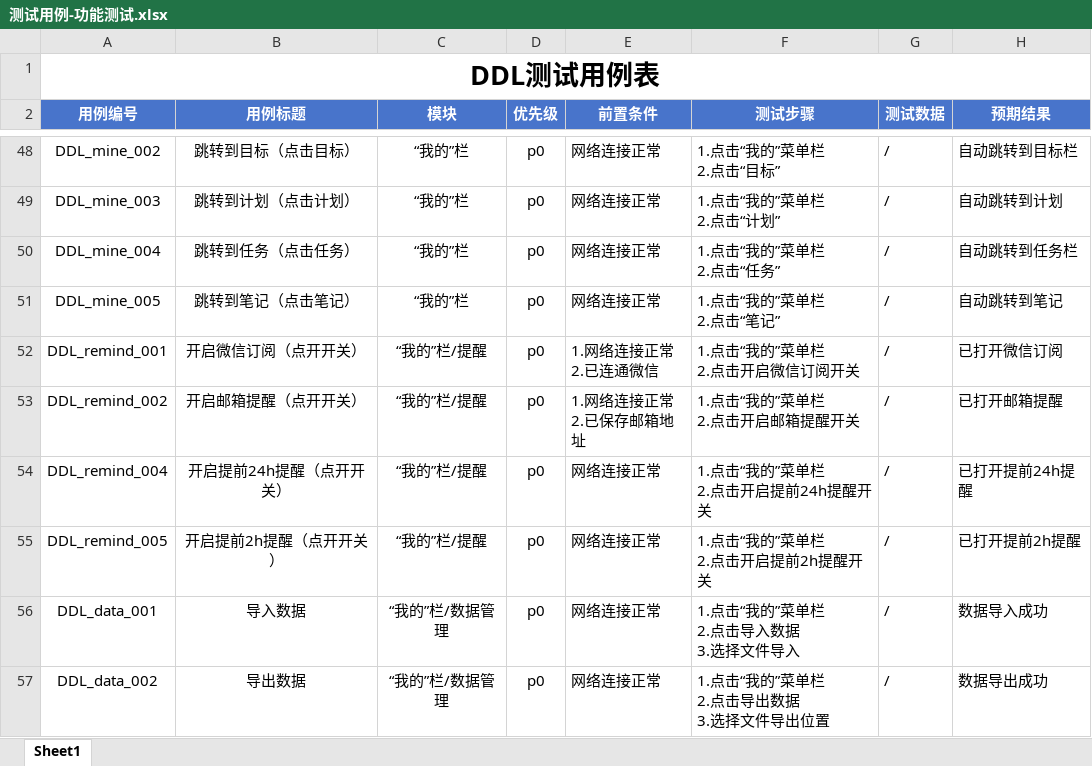
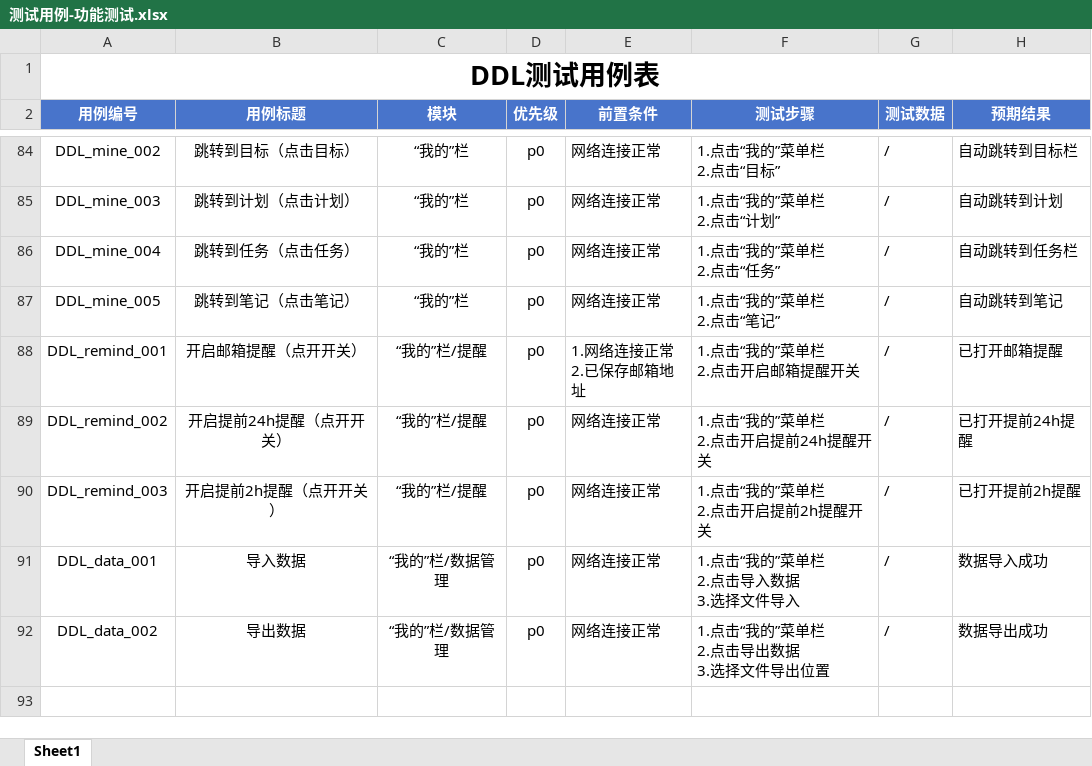
Before and after one commit to SPM-PSP/SPM26-8, an Excel workbook: 技术文档/测试用例-功能测试.xlsx, sheet Sheet1, drawn as a sheet; only a part is shown, gaps mark what is left out; values as stored, in another font and other column widths than the file's, no borders; removed rows and columns are numbered as before the commit, all else as after; ↵ is a line break in a cell; the diff covers the shown part only; the diff names each change by its address in the sheet, - before the commit and + after, or states it on an @@ line.

```diff
--- a/技术文档/测试用例-功能测试.xlsx (sheet Sheet1)
+++ b/技术文档/测试用例-功能测试.xlsx (sheet Sheet1)
-B88 (用例标题): 开启微信订阅（点开开关）
+B88 (用例标题): 开启邮箱提醒（点开开关）
-E88 (前置条件): 1.网络连接正常 ↵ 2.已连通微信
+E88 (前置条件): 1.网络连接正常 ↵ 2.已保存邮箱地址
-F88 (测试步骤): 1.点击“我的”菜单栏 ↵ 2.点击开启微信订阅开关
+F88 (测试步骤): 1.点击“我的”菜单栏 ↵ 2.点击开启邮箱提醒开关
-H88 (预期结果): 已打开微信订阅
+H88 (预期结果): 已打开邮箱提醒
-B89 (用例标题): 开启邮箱提醒（点开开关）
+B89 (用例标题): 开启提前24h提醒（点开开关）
-E89 (前置条件): 1.网络连接正常 ↵ 2.已保存邮箱地址
+E89 (前置条件): 网络连接正常
-F89 (测试步骤): 1.点击“我的”菜单栏 ↵ 2.点击开启邮箱提醒开关
+F89 (测试步骤): 1.点击“我的”菜单栏 ↵ 2.点击开启提前24h提醒开关
-H89 (预期结果): 已打开邮箱提醒
+H89 (预期结果): 已打开提前24h提醒
-row 54: DDL_remind_004 | 开启提前24h提醒（点开开关） | “我的”栏/提醒 | p0 | 网络连接正常 | 1.点击“我的”菜单栏 ↵ 2.点击开启提前24h提醒开关 | / | 已打开提前24h提醒
-A90 (用例编号): DDL_remind_005
+A90 (用例编号): DDL_remind_003
```
Also changed, not shown: 36 added rows and 9 edited cells elsewhere in this sheet, 技术文档/缺陷管理表.xlsx, 40 other files.
